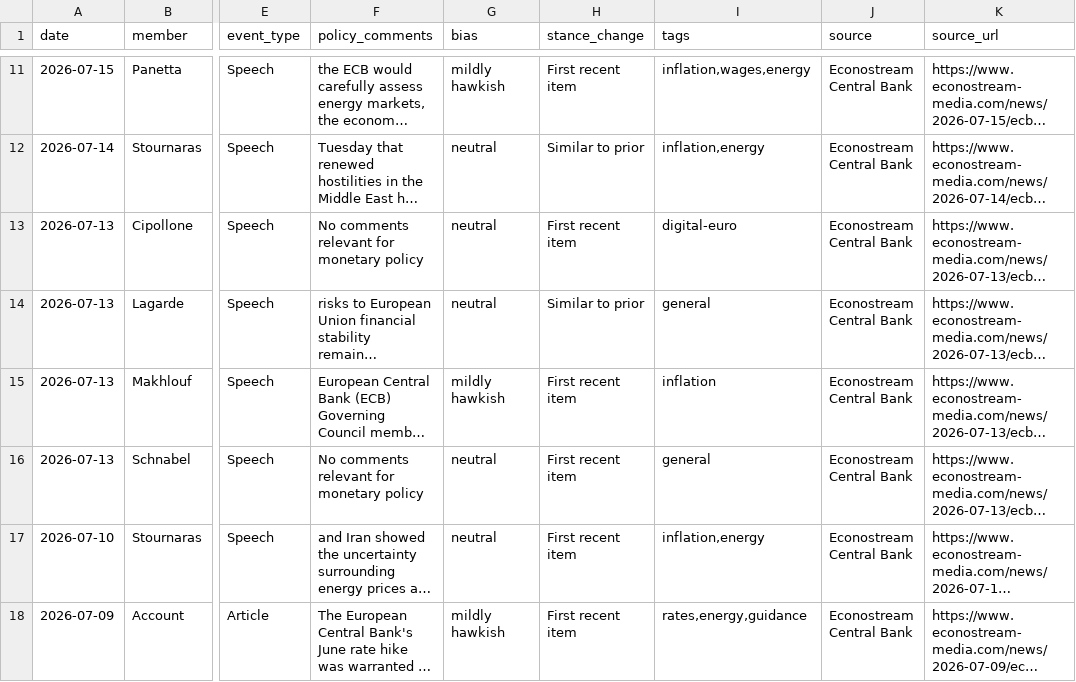
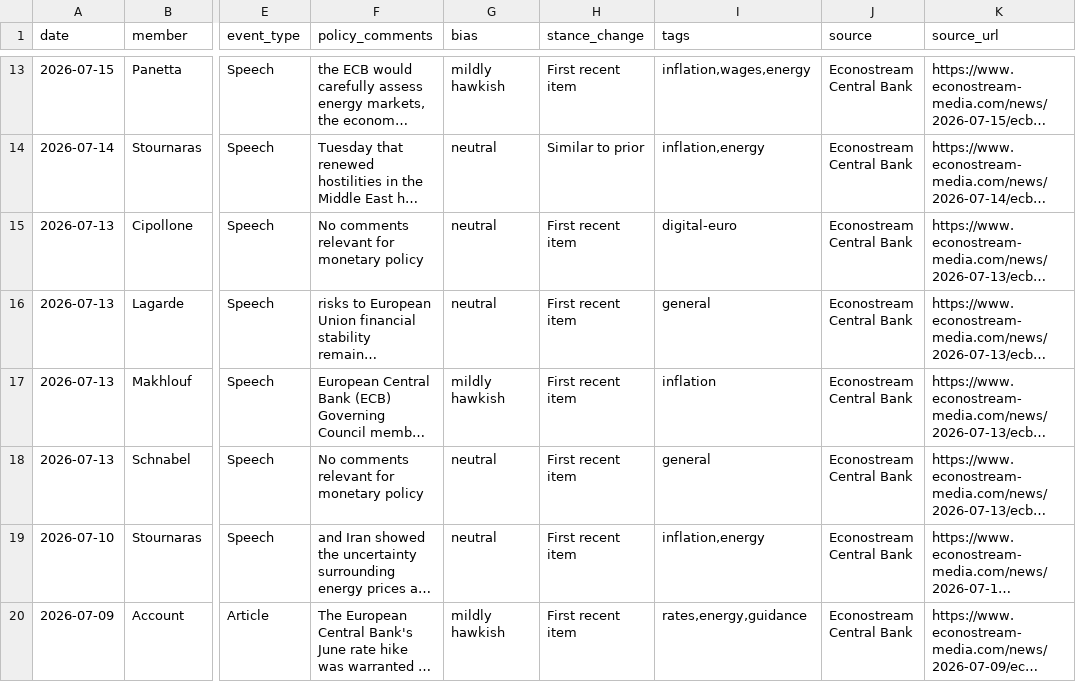
Before and after one commit to aliceodrumond/EuropeMonitor, a CSV file: public/data/ecb_speakers.csv, drawn as a sheet; only a part is shown, gaps mark what is left out; long unchanged cells end in …; addresses are those after the commit; the diff covers the shown part only; the diff names each change by its address in the sheet, - before the commit and + after, or states it on an @@ line.

Commit message:
Update ECB speakers 2026-07-24 04:00

```diff
--- a/public/data/ecb_speakers.csv
+++ b/public/data/ecb_speakers.csv
-H16 (stance_change): Similar to prior
+H16 (stance_change): First recent item
```
Also changed, not shown: 2 added rows, 2 removed rows and 1 edited cell elsewhere in this file, 1 other file.
